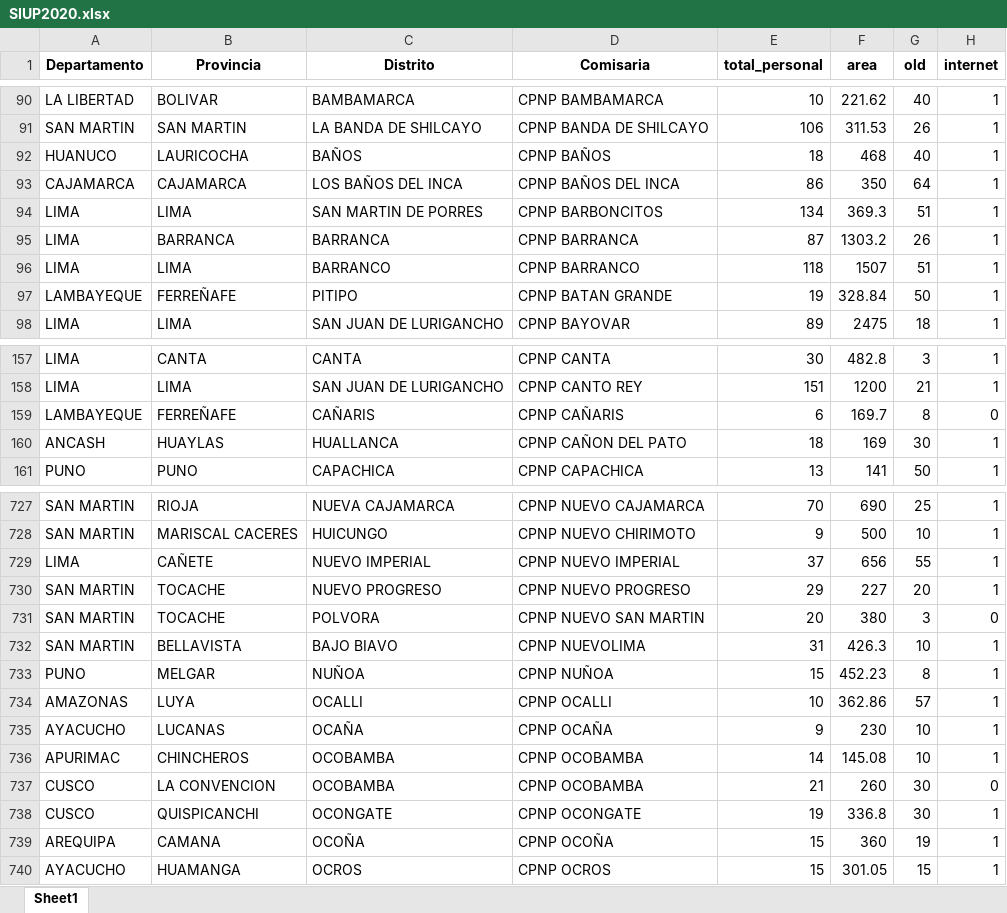
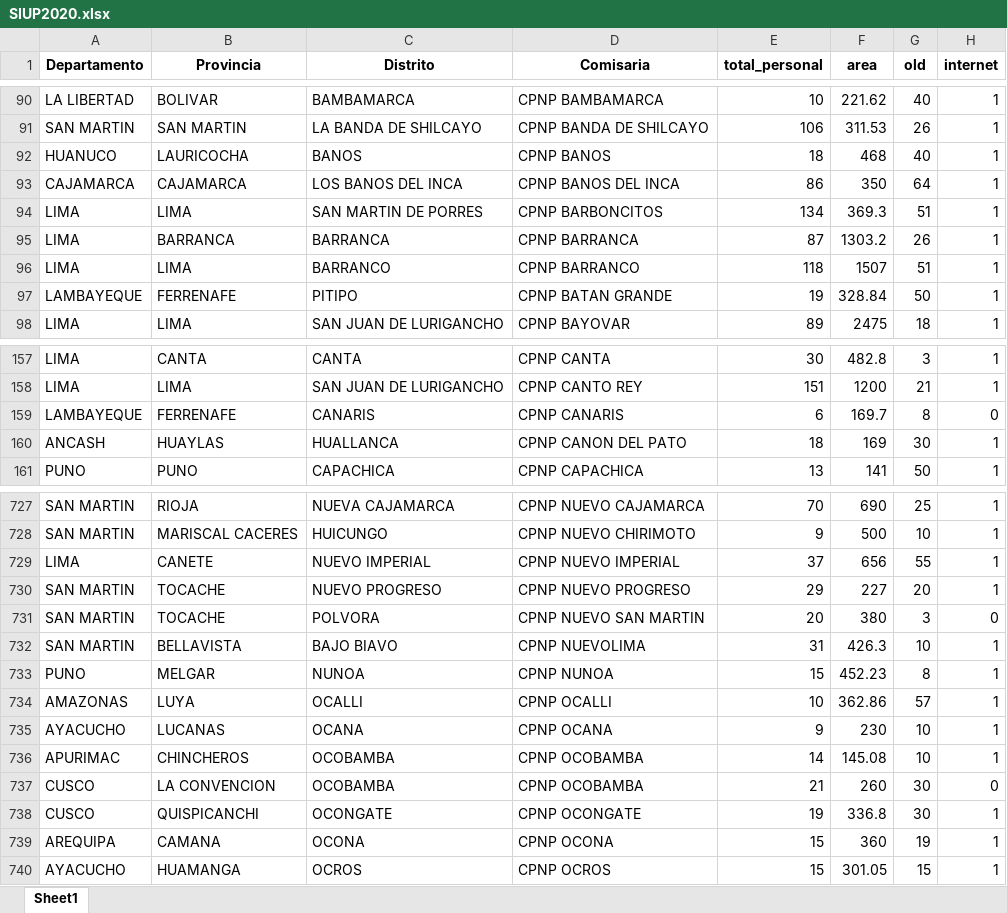
Before and after one commit to krlos20203563/Extortion_Peru, an Excel workbook: data/SIUP/SIUP2020/SIUP2020.xlsx, sheet Sheet1, drawn as a sheet; only a part is shown, gaps mark what is left out; values as stored, in another font and other column widths than the file's, no borders; the diff covers the shown part only; the diff names each change by its address in the sheet, - before the commit and + after, or states it on an @@ line.

```diff
--- a/data/SIUP/SIUP2020/SIUP2020.xlsx (sheet Sheet1)
+++ b/data/SIUP/SIUP2020/SIUP2020.xlsx (sheet Sheet1)
-C92 (Distrito): BAÑOS
+C92 (Distrito): BANOS
-D92 (Comisaria): CPNP BAÑOS
+D92 (Comisaria): CPNP BANOS
-C93 (Distrito): LOS BAÑOS DEL INCA
+C93 (Distrito): LOS BANOS DEL INCA
-D93 (Comisaria): CPNP BAÑOS DEL INCA
+D93 (Comisaria): CPNP BANOS DEL INCA
-B97 (Provincia): FERREÑAFE
+B97 (Provincia): FERRENAFE
-B159 (Provincia): FERREÑAFE
+B159 (Provincia): FERRENAFE
-C159 (Distrito): CAÑARIS
+C159 (Distrito): CANARIS
-D159 (Comisaria): CPNP CAÑARIS
+D159 (Comisaria): CPNP CANARIS
-D160 (Comisaria): CPNP CAÑON DEL PATO
+D160 (Comisaria): CPNP CANON DEL PATO
-B729 (Provincia): CAÑETE
+B729 (Provincia): CANETE
-C733 (Distrito): NUÑOA
+C733 (Distrito): NUNOA
-D733 (Comisaria): CPNP NUÑOA
+D733 (Comisaria): CPNP NUNOA
-C735 (Distrito): OCAÑA
+C735 (Distrito): OCANA
-D735 (Comisaria): CPNP OCAÑA
+D735 (Comisaria): CPNP OCANA
-C739 (Distrito): OCOÑA
+C739 (Distrito): OCONA
-D739 (Comisaria): CPNP OCOÑA
+D739 (Comisaria): CPNP OCONA
```
Also changed, not shown: 57 edited cells elsewhere in this sheet, 2 other files.
